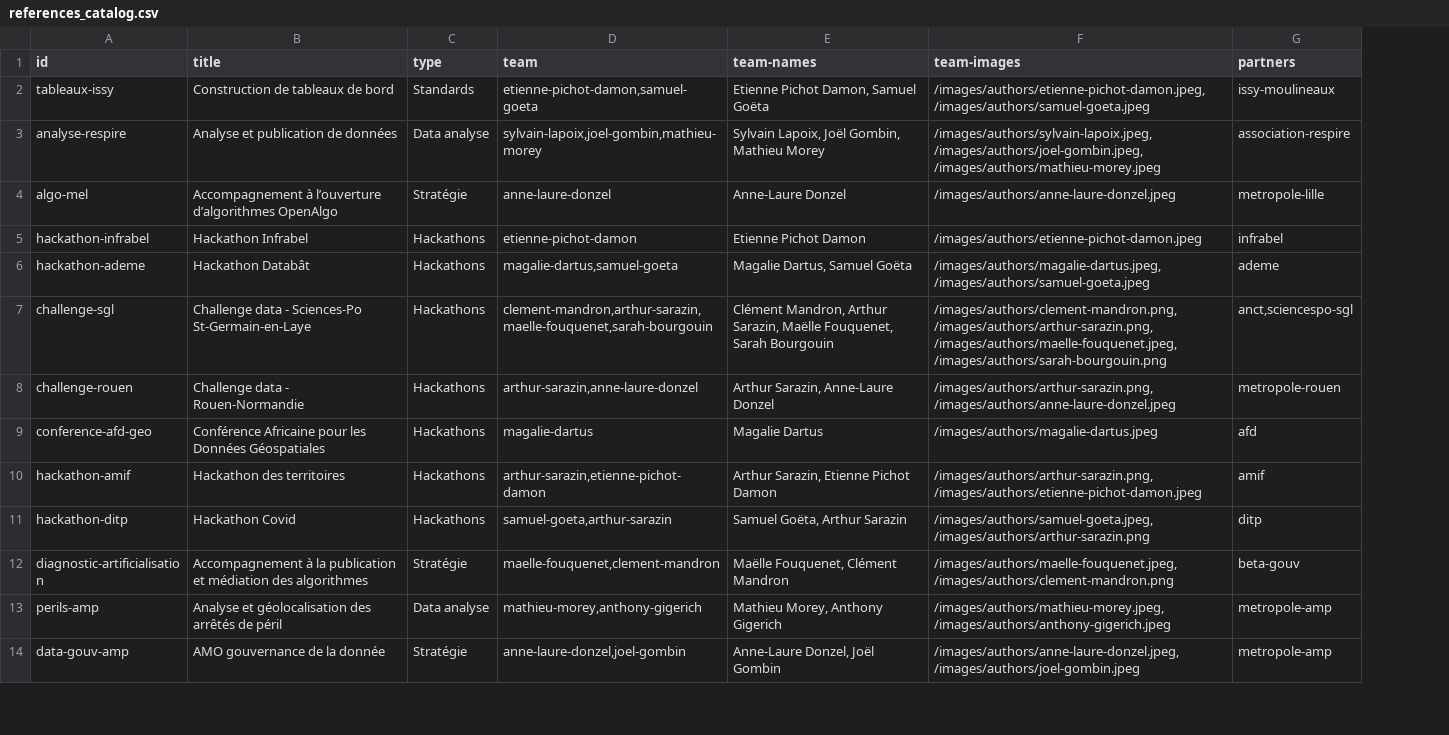
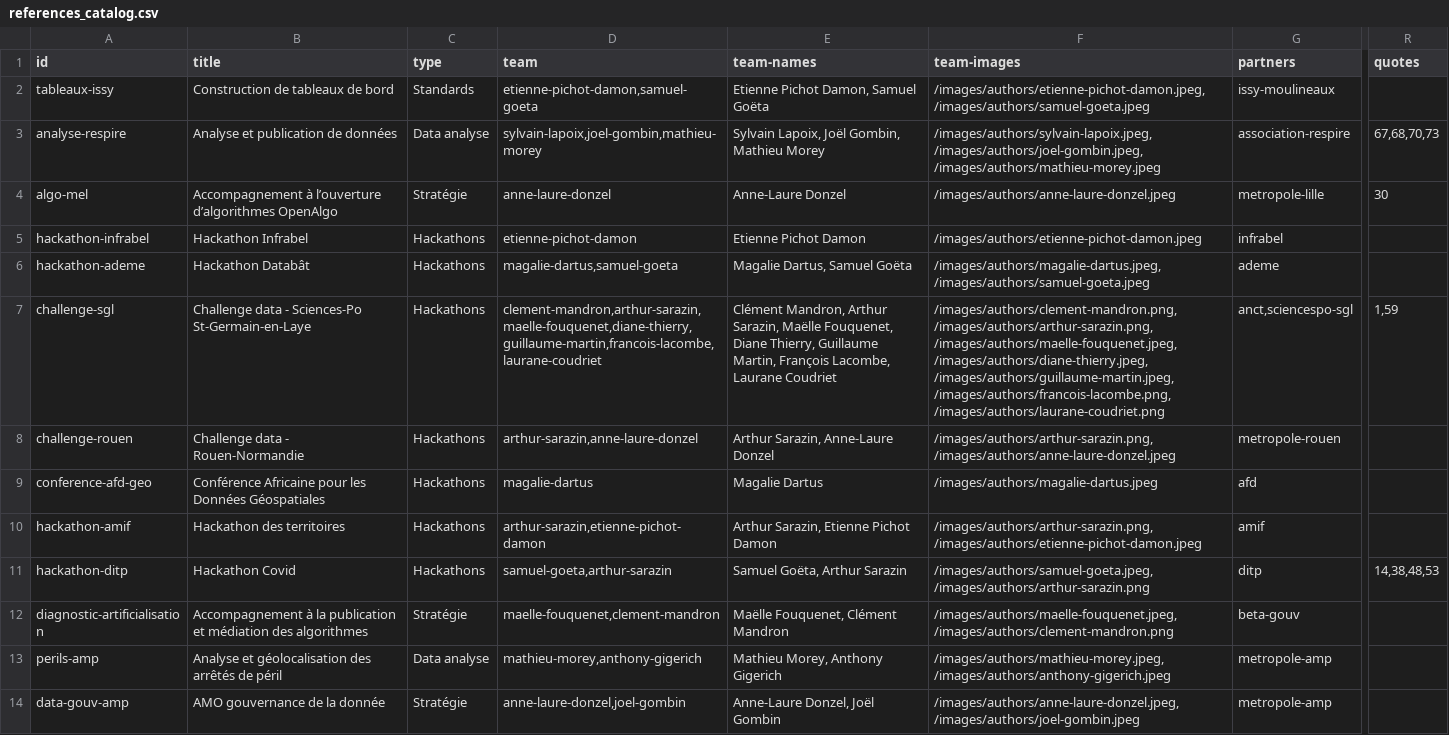
Before and after one commit to datactivist/opendatactivist, a CSV file: public/sitedata/references_catalog.csv, drawn as a sheet; only a part is shown, gaps mark what is left out; the diff names each change by its address in the sheet, - before the commit and + after, or states it on an @@ line.

```diff
--- a/public/sitedata/references_catalog.csv
+++ b/public/sitedata/references_catalog.csv
+column R (quotes), rows 3-11: 67,68,70,73 | 30 |  |  | 1,59 |  |  |  | 14,38,48,53
-D7 (team): clement-mandron,arthur-sarazin,maelle-fouquenet,sarah-bourgouin
+D7 (team): clement-mandron,arthur-sarazin,maelle-fouquenet,diane-thierry,guillaume-martin,francois-lacombe,laurane-coudriet
-E7 (team-names): …Maëlle Fouquenet, Sarah Bourgouin
+E7 (team-names): …Maëlle Fouquenet, Diane Thierry, Guillaume Martin, François Lacombe, Laurane Coudriet
-F7 (team-images): …/images/authors/arthur-sarazin.png, /images/authors/maelle-fouquenet.jpeg, /images/authors/sarah-bourgouin.png
+F7 (team-images): …/images/authors/arthur-sarazin.png, /images/authors/maelle-fouquenet.jpeg, /images/authors/diane-thierry.jpeg, /images/authors/guillaume-martin.jpeg, /images/authors/francois-lacombe.png, /images/authors/laurane-coudriet.png
```
Also changed, not shown: 32 other files.
